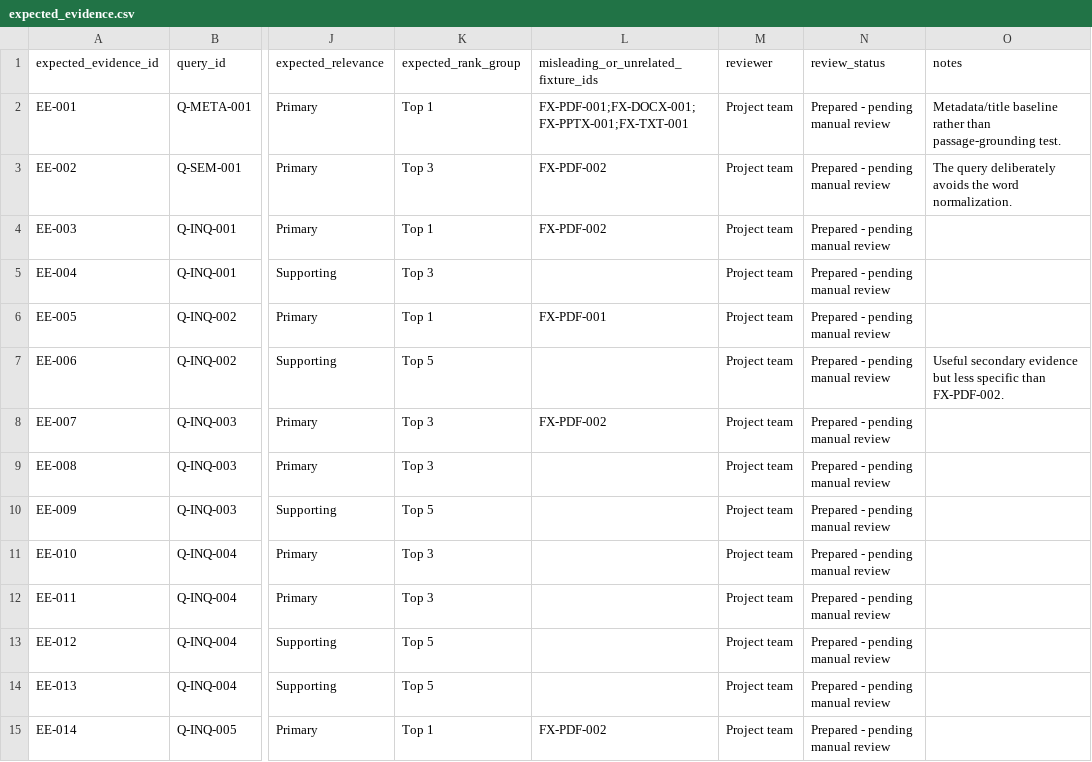
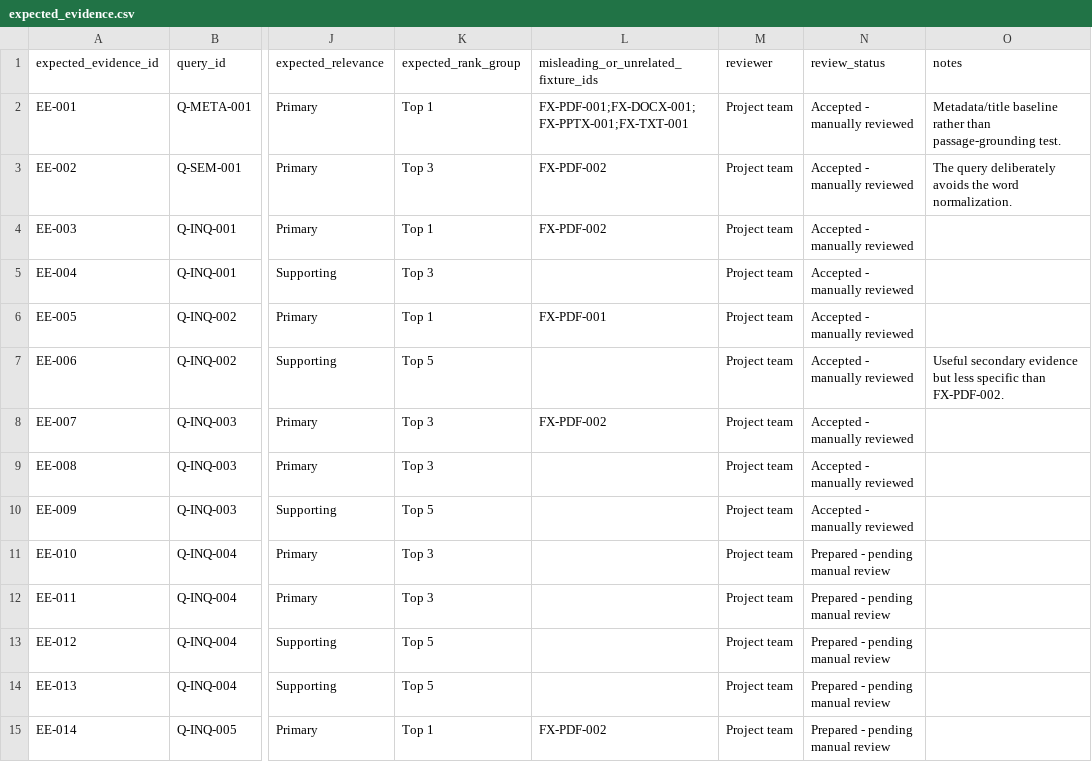
Before and after one commit to koyawel27/bpc-learnshare, a CSV file: docs/ai-feasibility-spike/registers/expected_evidence.csv, drawn as a sheet; only a part is shown, gaps mark what is left out; the diff names each change by its address in the sheet, - before the commit and + after, or states it on an @@ line.

Commit message:
docs: accept first Cluster A evaluation cases

```diff
--- a/docs/ai-feasibility-spike/registers/expected_evidence.csv
+++ b/docs/ai-feasibility-spike/registers/expected_evidence.csv
-N2:N10 (review_status): Prepared - pending manual review
+N2:N10 (review_status): Accepted - manually reviewed
```
Also changed, not shown: docs/ai-feasibility-spike/registers/queries.csv.
